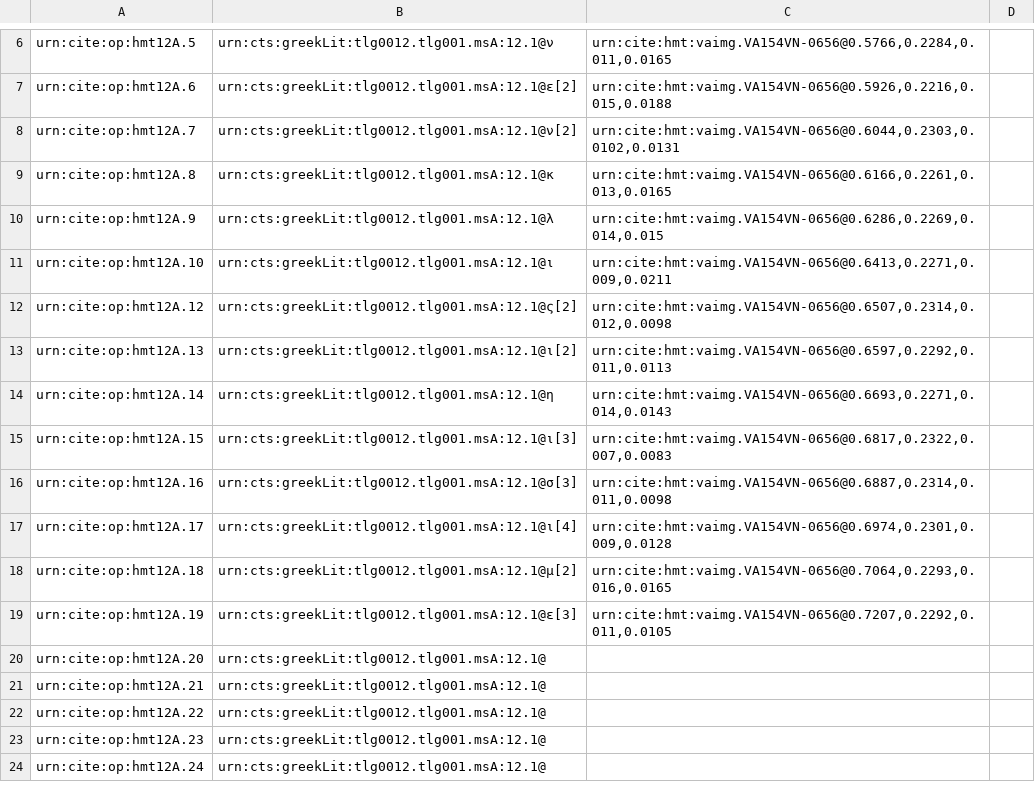
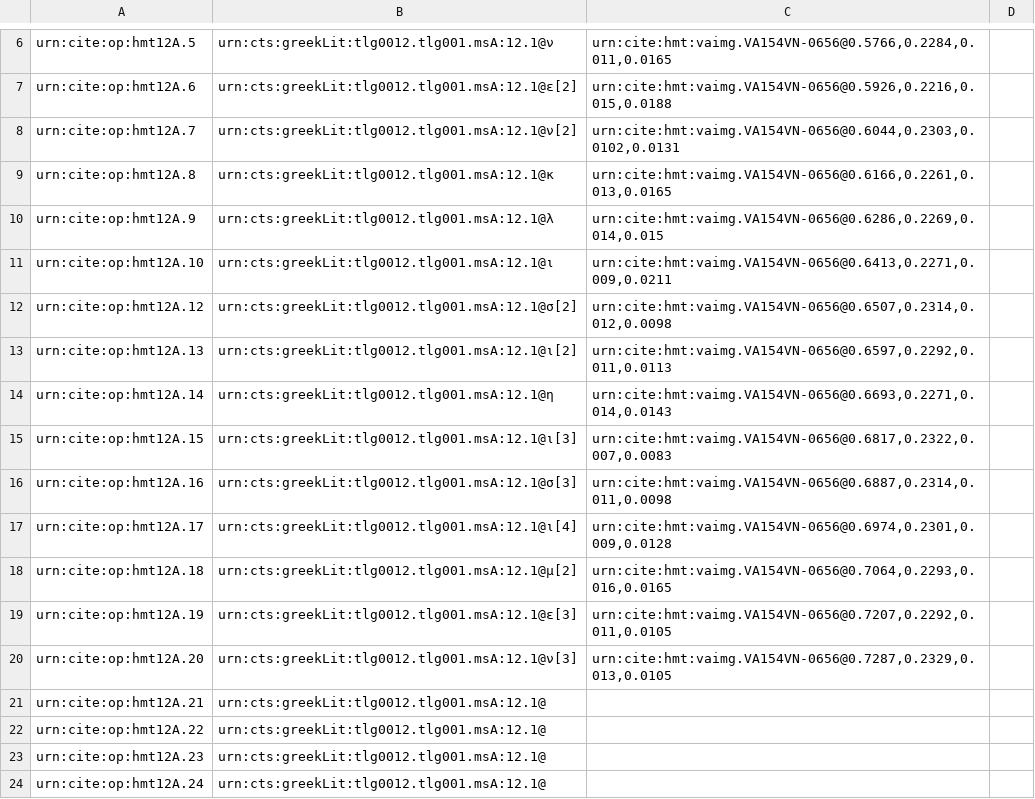
Before and after one commit to HMT-seminar-2014/hmt-12A, a CSV file: collections/paleography.csv, drawn as a sheet; only a part is shown, gaps mark what is left out.

Commit message:
Update paleography.csv

```diff
--- a/collections/paleography.csv
+++ b/collections/paleography.csv
@@ -11,3 +11,3 @@ urn:cite:op:hmt12A.9,urn:cts:greekLit:tlg0012.tlg001.msA:12.1@λ,"urn:cite:hmt:v
 urn:cite:op:hmt12A.10,urn:cts:greekLit:tlg0012.tlg001.msA:12.1@ι,"urn:cite:hmt:vaimg.VA154VN-0656@0.6413,0.2271,0.009,0.0211",
-urn:cite:op:hmt12A.12,urn:cts:greekLit:tlg0012.tlg001.msA:12.1@ς[2],"urn:cite:hmt:vaimg.VA154VN-0656@0.6507,0.2314,0.012,0.0098",
+urn:cite:op:hmt12A.12,urn:cts:greekLit:tlg0012.tlg001.msA:12.1@σ[2],"urn:cite:hmt:vaimg.VA154VN-0656@0.6507,0.2314,0.012,0.0098",
 urn:cite:op:hmt12A.13,urn:cts:greekLit:tlg0012.tlg001.msA:12.1@ι[2],"urn:cite:hmt:vaimg.VA154VN-0656@0.6597,0.2292,0.011,0.0113",
@@ -19,3 +19,3 @@ urn:cite:op:hmt12A.18,urn:cts:greekLit:tlg0012.tlg001.msA:12.1@μ[2],"urn:cite:h
 urn:cite:op:hmt12A.19,urn:cts:greekLit:tlg0012.tlg001.msA:12.1@ε[3],"urn:cite:hmt:vaimg.VA154VN-0656@0.7207,0.2292,0.011,0.0105",
-urn:cite:op:hmt12A.20,urn:cts:greekLit:tlg0012.tlg001.msA:12.1@,,
+urn:cite:op:hmt12A.20,urn:cts:greekLit:tlg0012.tlg001.msA:12.1@ν[3],"urn:cite:hmt:vaimg.VA154VN-0656@0.7287,0.2329,0.013,0.0105",
 urn:cite:op:hmt12A.21,urn:cts:greekLit:tlg0012.tlg001.msA:12.1@,,
```
